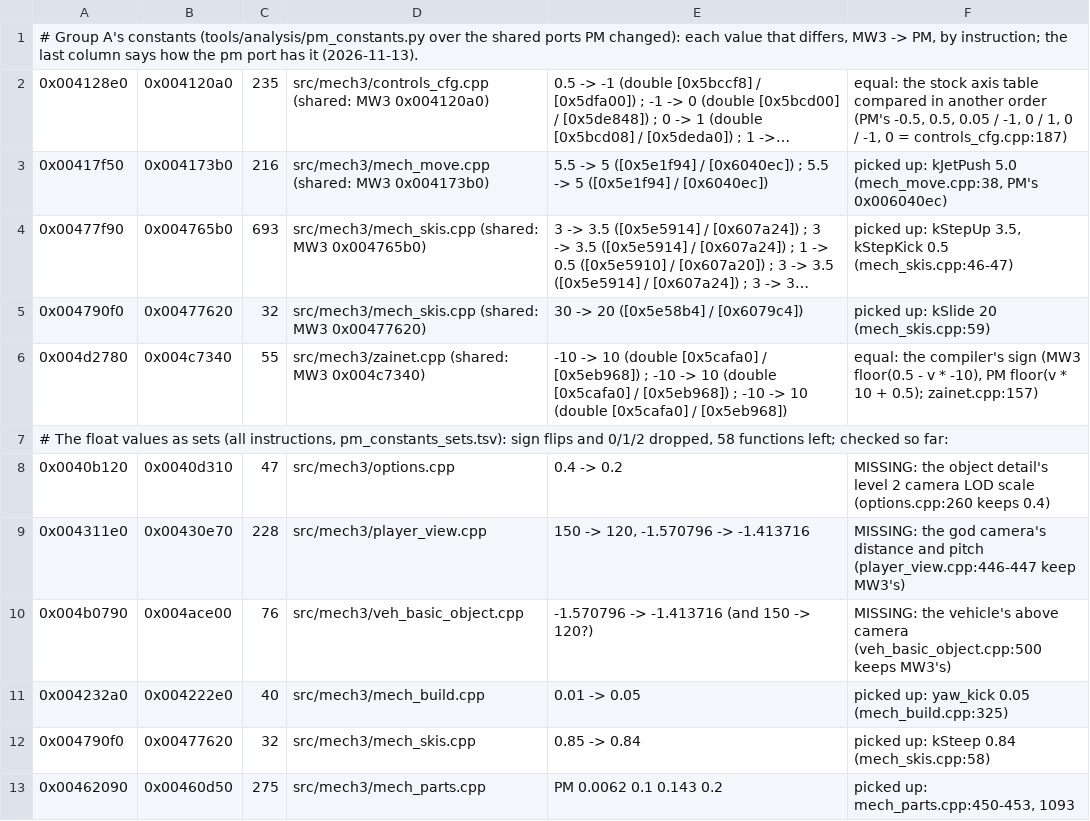
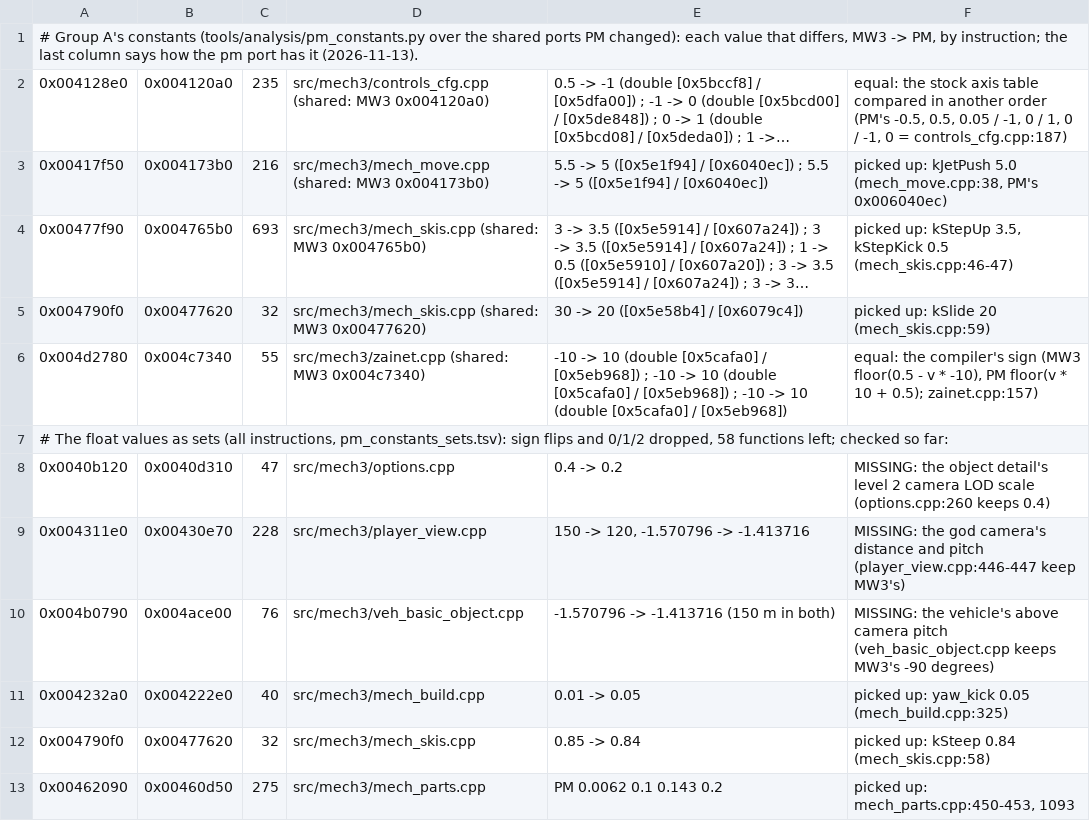
Before and after one commit to telltaleatheist/mw3-re, a TSV file: tools/analysis/pm_constants.tsv, drawn as a sheet; long unchanged cells end in ….

```diff
--- a/tools/analysis/pm_constants.tsv
+++ b/tools/analysis/pm_constants.tsv
@@ -9,3 +9,3 @@
 0x004311e0	0x00430e70	228	src/mech3/player_view.cpp	150 -> 120, -1.570796 -> -1.413716	MISSING: the god camera's distance and pitch (player_view.cpp:446-447 keep MW3's)
-0x004b0790	0x004ace00	76	src/mech3/veh_basic_object.cpp	-1.570796 -> -1.413716 (and 150 -> 120?)	MISSING: the vehicle's above camera (veh_basic_object.cpp:500 keeps MW3's)
+0x004b0790	0x004ace00	76	src/mech3/veh_basic_object.cpp	-1.570796 -> -1.413716 (150 m in both)	MISSING: the vehicle's above camera pitch (veh_basic_object.cpp keeps MW3's -90 degrees)
 0x004232a0	0x004222e0	40	src/mech3/mech_build.cpp	0.01 -> 0.05	picked up: yaw_kick 0.05 (mech_build.cpp:325)
```
Also changed, not shown: tools/analysis/port_audit_labels_pm.tsv, 1 other file.
